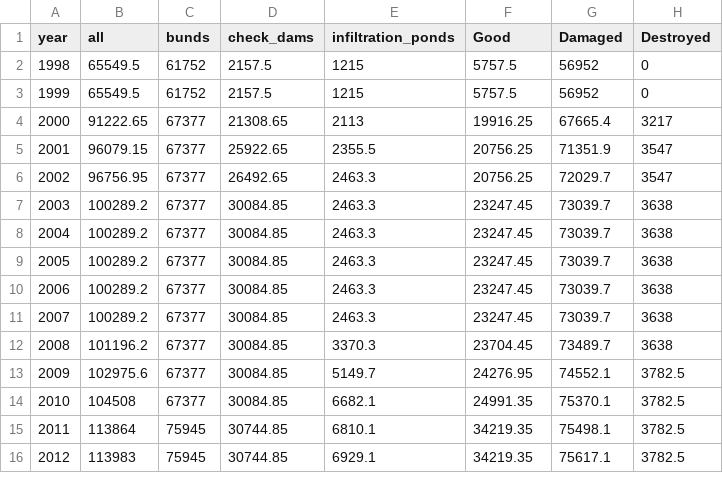
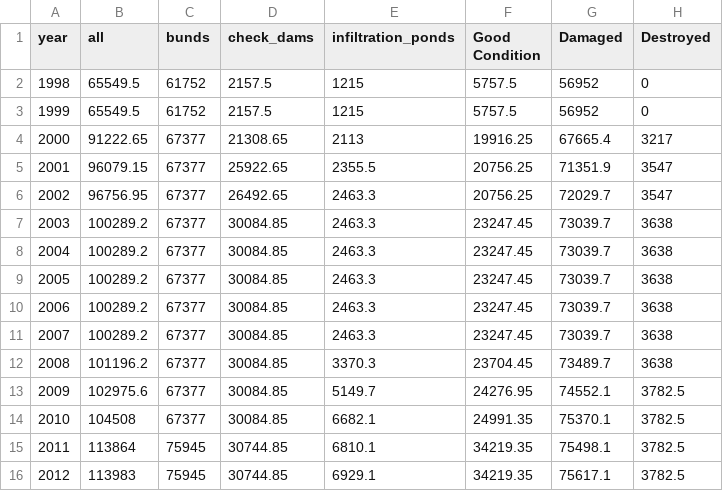
Before and after one commit to Batch21/Batch21.github.io, a CSV file: assets/data/dhone_rwh_cumulative_capacity.csv, drawn as a sheet.

```diff
--- a/assets/data/dhone_rwh_cumulative_capacity.csv
+++ b/assets/data/dhone_rwh_cumulative_capacity.csv
@@ -1,2 +1,2 @@
-year,all,bunds,check_dams,infiltration_ponds,Good,Damaged,Destroyed
+year,all,bunds,check_dams,infiltration_ponds,Good Condition,Damaged,Destroyed
 1998,65549.5,61752,2157.5,1215,5757.5,56952,0
```
Also changed, not shown: assets/data/dhone_rainfall_annual.csv, assets/data/dhone_rainfall_daily.csv, 26 other files.
